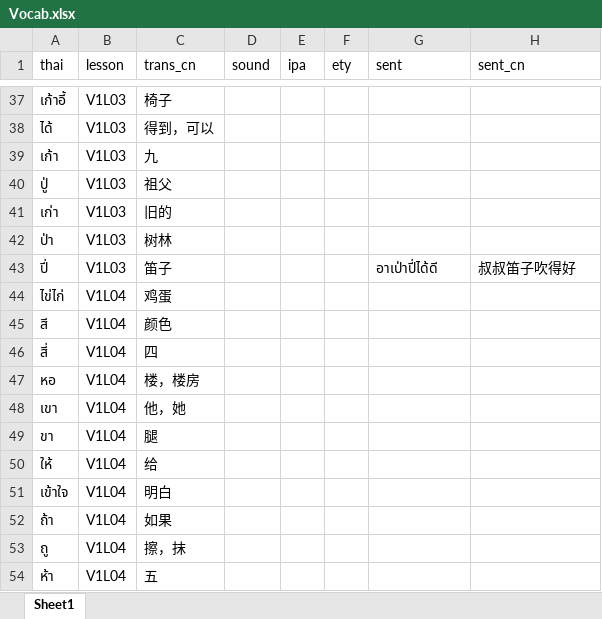
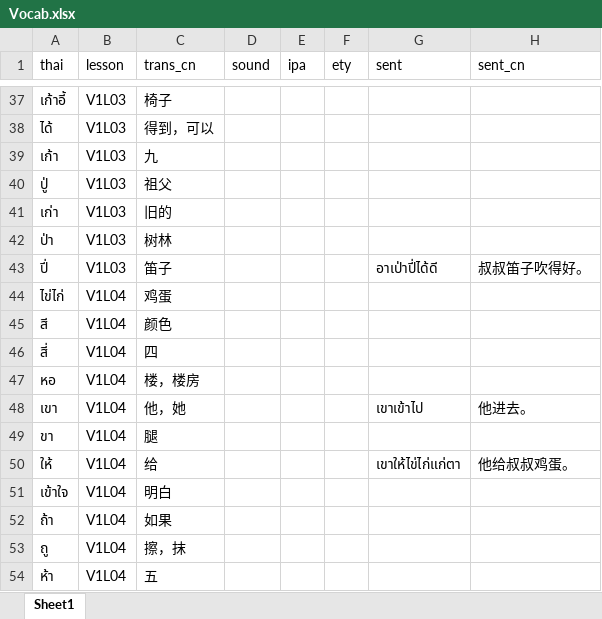
Before and after one commit to oleo7823/ThaiVocab, an Excel workbook: Vocab.xlsx, sheet Sheet1, drawn as a sheet; only a part is shown, gaps mark what is left out; values as stored, in another font and other column widths than the file's, no borders; the diff covers the shown part only; the diff names each change by its address in the sheet, - before the commit and + after, or states it on an @@ line.

```diff
--- a/Vocab.xlsx (sheet Sheet1)
+++ b/Vocab.xlsx (sheet Sheet1)
-H43 (sent_cn): 叔叔笛子吹得好
+H43 (sent_cn): 叔叔笛子吹得好。
-G48 (sent): (empty)
+G48 (sent): เขาเข้าไป
-H48 (sent_cn): (empty)
+H48 (sent_cn): 他进去。
-G50 (sent): (empty)
+G50 (sent): เขาให้ไข่ไก่แก่ตา
-H50 (sent_cn): (empty)
+H50 (sent_cn): 他给叔叔鸡蛋。
```
Also changed, not shown: 42 added rows elsewhere in this sheet, 1 other file.
